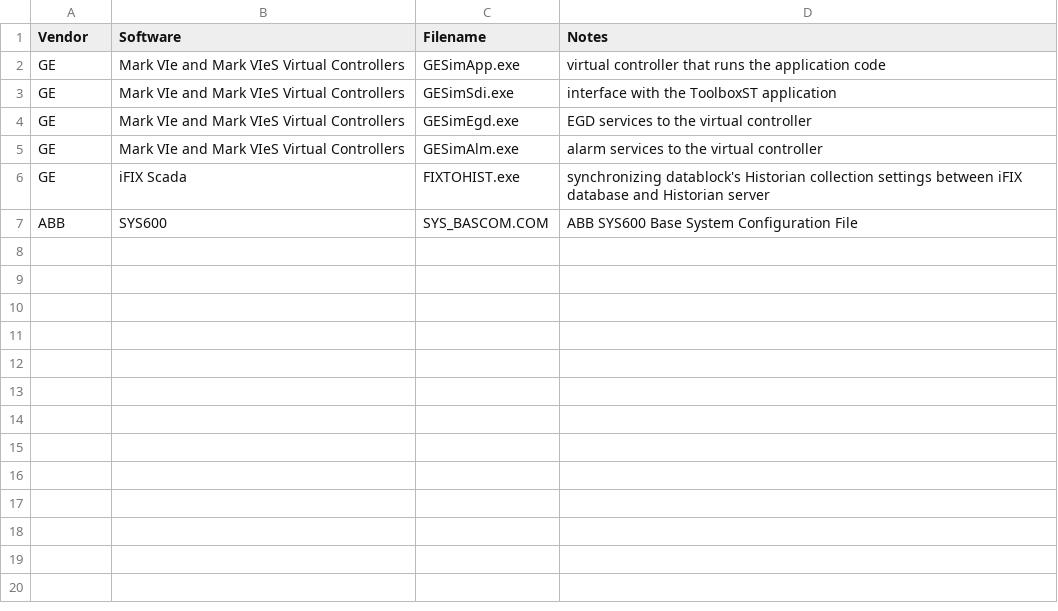
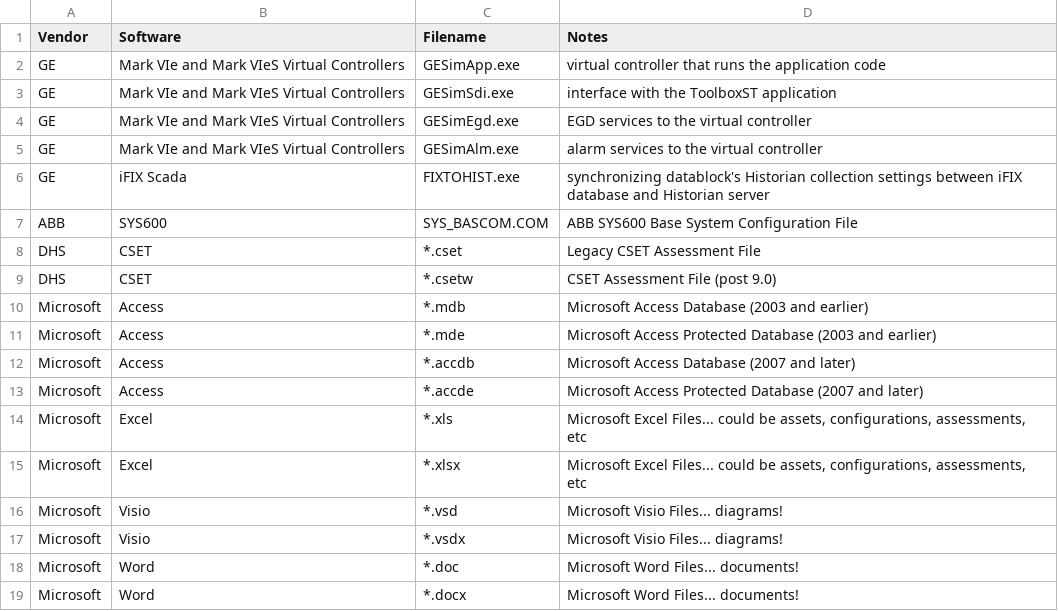
Before and after one commit to ITI/ICS-Security-Tools, a TSV file: configurations/SCADA-Other-Files-of-Interest.tsv, drawn as a sheet.

Commit message:
feat: bring in some more files of interest

```diff
--- a/configurations/SCADA-Other-Files-of-Interest.tsv
+++ b/configurations/SCADA-Other-Files-of-Interest.tsv
@@ -7 +7,13 @@ GE	iFIX Scada	FIXTOHIST.exe	synchronizing datablock's Historian collection setti
 ABB	SYS600	SYS_BASCOM.COM	ABB SYS600 Base System Configuration File
+DHS	CSET	*.cset	Legacy CSET Assessment File
+DHS	CSET	*.csetw	CSET Assessment File (post 9.0)
+Microsoft	Access	*.mdb	Microsoft Access Database (2003 and earlier)
+Microsoft	Access	*.mde	Microsoft Access Protected Database (2003 and earlier)
+Microsoft	Access	*.accdb	Microsoft Access Database (2007 and later)
+Microsoft	Access	*.accde	Microsoft Access Protected Database (2007 and later)
+Microsoft	Excel	*.xls	Microsoft Excel Files... could be assets, configurations, assessments, etc
+Microsoft	Excel	*.xlsx	Microsoft Excel Files... could be assets, configurations, assessments, etc
+Microsoft	Visio	*.vsd	Microsoft Visio Files... diagrams!
+Microsoft	Visio	*.vsdx	Microsoft Visio Files... diagrams!
+Microsoft	Word	*.doc	Microsoft Word Files... documents!
+Microsoft	Word	*.docx	Microsoft Word Files... documents!
```
